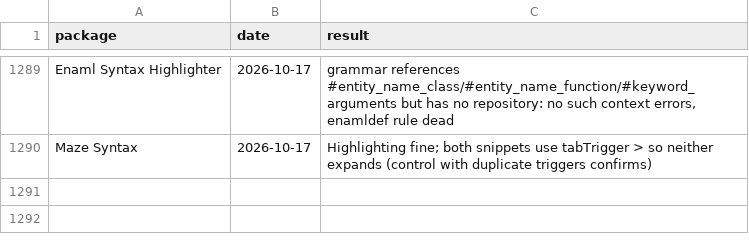
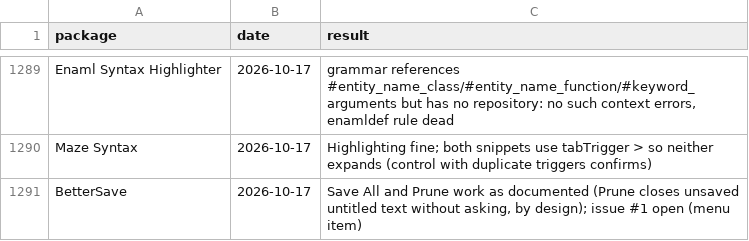
Before and after one commit to dpc00/sublime-package-audit, a TSV file: RESULTS.tsv, drawn as a sheet; only a part is shown, gaps mark what is left out; the diff names each change by its address in the sheet, - before the commit and + after, or states it on an @@ line.

```diff
--- a/RESULTS.tsv
+++ b/RESULTS.tsv
+row 1291: BetterSave | 2026-10-17 | Save All and Prune work as documented (Prune closes unsaved untitled text without asking, by design); issue #1 open (menu item)
```
